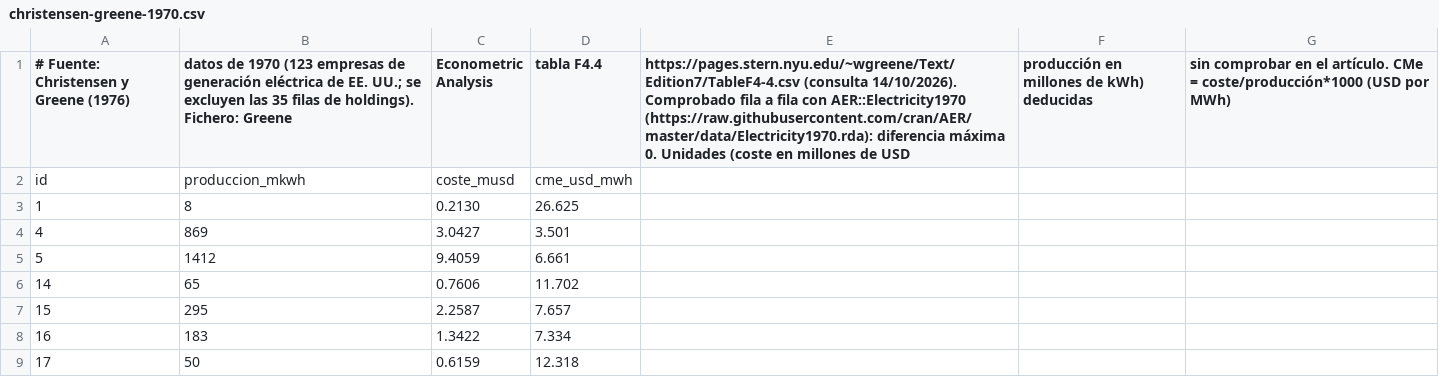
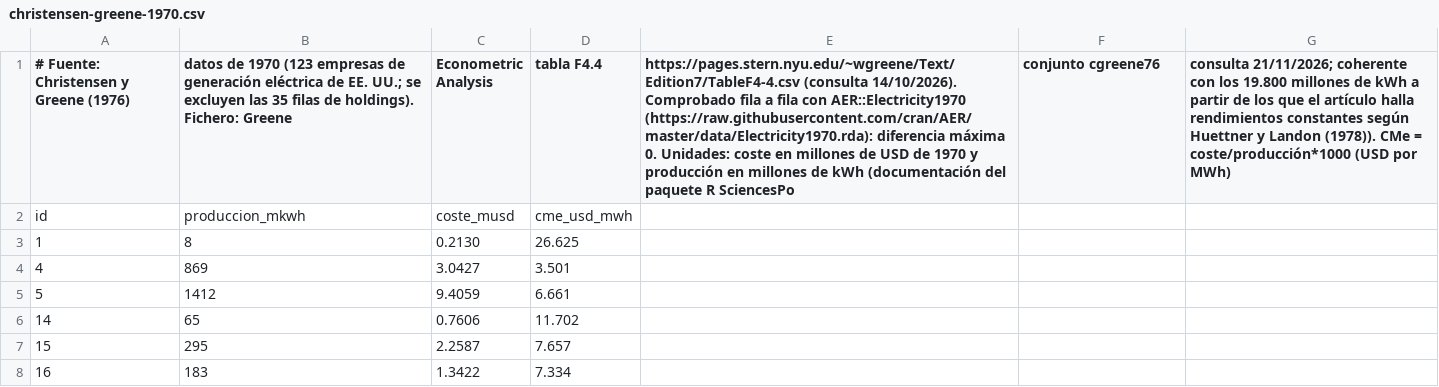
Before and after one commit to vgutierrezmarcos/victorgutierrezmarcos.github.io, a CSV file: oposicion/temario/fuentes/3A12/datos/christensen-greene-1970.csv, drawn as a sheet; only a part is shown; the shorter side is filled out with more unchanged rows; the diff names each change by its address in the sheet, - before the commit and + after, or states it on an @@ line.

```diff
--- a/oposicion/temario/fuentes/3A12/datos/christensen-greene-1970.csv
+++ b/oposicion/temario/fuentes/3A12/datos/christensen-greene-1970.csv
-E1: …máxima 0. Unidades (coste en millones de USD
+E1: …máxima 0. Unidades: coste en millones de USD de 1970 y producción en millones de kWh (documentación del paquete R SciencesPo
-F1: producción en millones de kWh) deducidas
+F1: conjunto cgreene76
-G1: sin comprobar en el artículo. CMe =…
+G1: consulta 21/11/2026; coherente con los 19.800 millones de kWh a partir de los que el artículo halla rendimientos constantes según Huettner y Landon (1978)). CMe =…
```
Also changed, not shown: 26 other files.
